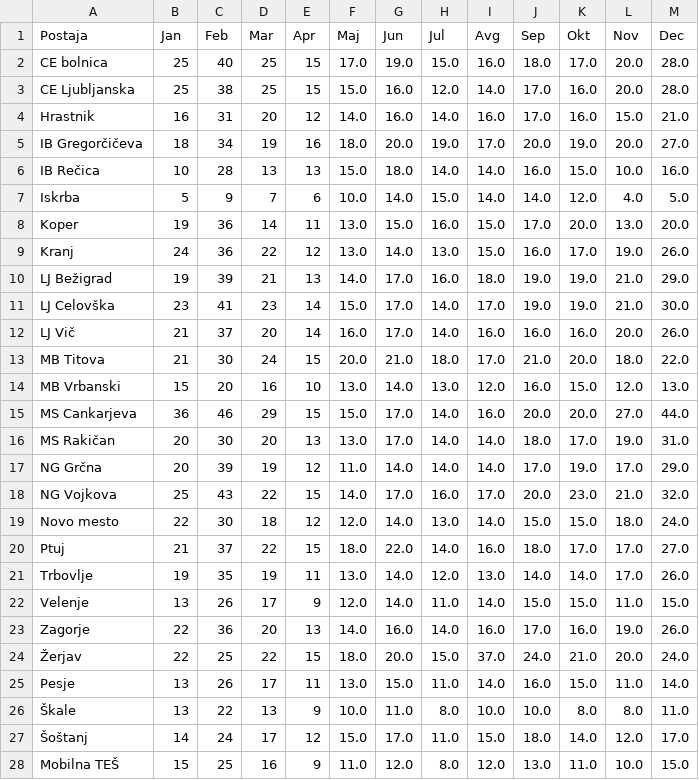
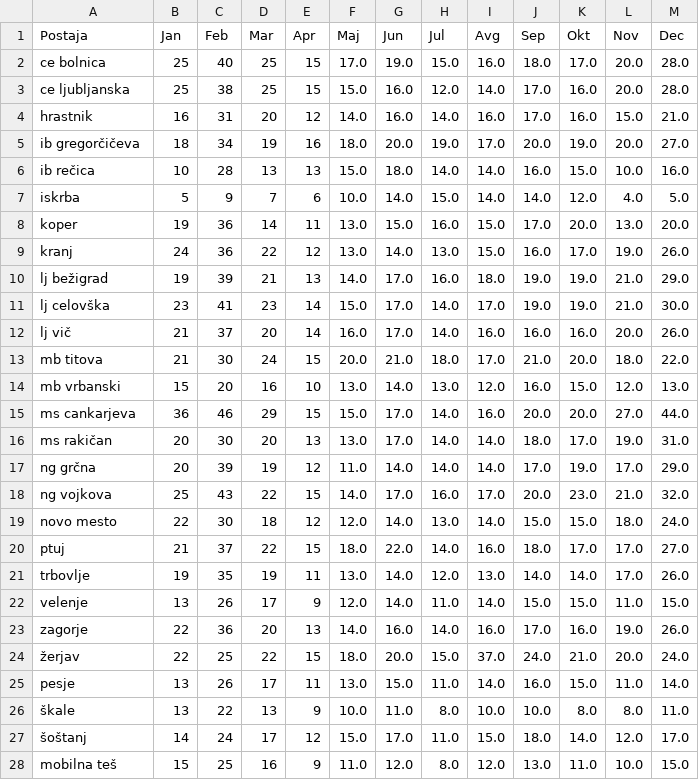
Before and after one commit to Nermin-Mujagic/MDR_analiza_zraka, a CSV file: podatki/PM10/2023.csv, drawn as a sheet; only a part is shown; the diff covers the shown part only.

```diff
--- a/podatki/PM10/2023.csv
+++ b/podatki/PM10/2023.csv
@@ -1,28 +1,28 @@
 Postaja,Jan,Feb,Mar,Apr,Maj,Jun,Jul,Avg,Sep,Okt,Nov,Dec
-CE bolnica,25,40,25,15,17.0,19.0,15.0,16.0,18.0,17.0,20.0,28.0
-CE Ljubljanska,25,38,25,15,15.0,16.0,12.0,14.0,17.0,16.0,20.0,28.0
-Hrastnik,16,31,20,12,14.0,16.0,14.0,16.0,17.0,16.0,15.0,21.0
-IB Gregorčičeva,18,34,19,16,18.0,20.0,19.0,17.0,20.0,19.0,20.0,27.0
-IB Rečica,10,28,13,13,15.0,18.0,14.0,14.0,16.0,15.0,10.0,16.0
-Iskrba,5,9,7,6,10.0,14.0,15.0,14.0,14.0,12.0,4.0,5.0
-Koper,19,36,14,11,13.0,15.0,16.0,15.0,17.0,20.0,13.0,20.0
-Kranj,24,36,22,12,13.0,14.0,13.0,15.0,16.0,17.0,19.0,26.0
-LJ Bežigrad,19,39,21,13,14.0,17.0,16.0,18.0,19.0,19.0,21.0,29.0
-LJ Celovška,23,41,23,14,15.0,17.0,14.0,17.0,19.0,19.0,21.0,30.0
-LJ Vič,21,37,20,14,16.0,17.0,14.0,16.0,16.0,16.0,20.0,26.0
-MB Titova,21,30,24,15,20.0,21.0,18.0,17.0,21.0,20.0,18.0,22.0
-MB Vrbanski,15,20,16,10,13.0,14.0,13.0,12.0,16.0,15.0,12.0,13.0
-MS Cankarjeva,36,46,29,15,15.0,17.0,14.0,16.0,20.0,20.0,27.0,44.0
-MS Rakičan,20,30,20,13,13.0,17.0,14.0,14.0,18.0,17.0,19.0,31.0
-NG Grčna,20,39,19,12,11.0,14.0,14.0,14.0,17.0,19.0,17.0,29.0
-NG Vojkova,25,43,22,15,14.0,17.0,16.0,17.0,20.0,23.0,21.0,32.0
-Novo mesto,22,30,18,12,12.0,14.0,13.0,14.0,15.0,15.0,18.0,24.0
-Ptuj,21,37,22,15,18.0,22.0,14.0,16.0,18.0,17.0,17.0,27.0
-Trbovlje,19,35,19,11,13.0,14.0,12.0,13.0,14.0,14.0,17.0,26.0
-Velenje,13,26,17,9,12.0,14.0,11.0,14.0,15.0,15.0,11.0,15.0
-Zagorje,22,36,20,13,14.0,16.0,14.0,16.0,17.0,16.0,19.0,26.0
-Žerjav,22,25,22,15,18.0,20.0,15.0,37.0,24.0,21.0,20.0,24.0
-Pesje,13,26,17,11,13.0,15.0,11.0,14.0,16.0,15.0,11.0,14.0
-Škale,13,22,13,9,10.0,11.0,8.0,10.0,10.0,8.0,8.0,11.0
-Šoštanj,14,24,17,12,15.0,17.0,11.0,15.0,18.0,14.0,12.0,17.0
-Mobilna TEŠ,15,25,16,9,11.0,12.0,8.0,12.0,13.0,11.0,10.0,15.0
+ce bolnica,25,40,25,15,17.0,19.0,15.0,16.0,18.0,17.0,20.0,28.0
+ce ljubljanska,25,38,25,15,15.0,16.0,12.0,14.0,17.0,16.0,20.0,28.0
+hrastnik,16,31,20,12,14.0,16.0,14.0,16.0,17.0,16.0,15.0,21.0
+ib gregorčičeva,18,34,19,16,18.0,20.0,19.0,17.0,20.0,19.0,20.0,27.0
+ib rečica,10,28,13,13,15.0,18.0,14.0,14.0,16.0,15.0,10.0,16.0
+iskrba,5,9,7,6,10.0,14.0,15.0,14.0,14.0,12.0,4.0,5.0
+koper,19,36,14,11,13.0,15.0,16.0,15.0,17.0,20.0,13.0,20.0
+kranj,24,36,22,12,13.0,14.0,13.0,15.0,16.0,17.0,19.0,26.0
+lj bežigrad,19,39,21,13,14.0,17.0,16.0,18.0,19.0,19.0,21.0,29.0
+lj celovška,23,41,23,14,15.0,17.0,14.0,17.0,19.0,19.0,21.0,30.0
+lj vič,21,37,20,14,16.0,17.0,14.0,16.0,16.0,16.0,20.0,26.0
+mb titova,21,30,24,15,20.0,21.0,18.0,17.0,21.0,20.0,18.0,22.0
+mb vrbanski,15,20,16,10,13.0,14.0,13.0,12.0,16.0,15.0,12.0,13.0
+ms cankarjeva,36,46,29,15,15.0,17.0,14.0,16.0,20.0,20.0,27.0,44.0
+ms rakičan,20,30,20,13,13.0,17.0,14.0,14.0,18.0,17.0,19.0,31.0
+ng grčna,20,39,19,12,11.0,14.0,14.0,14.0,17.0,19.0,17.0,29.0
+ng vojkova,25,43,22,15,14.0,17.0,16.0,17.0,20.0,23.0,21.0,32.0
+novo mesto,22,30,18,12,12.0,14.0,13.0,14.0,15.0,15.0,18.0,24.0
+ptuj,21,37,22,15,18.0,22.0,14.0,16.0,18.0,17.0,17.0,27.0
+trbovlje,19,35,19,11,13.0,14.0,12.0,13.0,14.0,14.0,17.0,26.0
+velenje,13,26,17,9,12.0,14.0,11.0,14.0,15.0,15.0,11.0,15.0
+zagorje,22,36,20,13,14.0,16.0,14.0,16.0,17.0,16.0,19.0,26.0
+žerjav,22,25,22,15,18.0,20.0,15.0,37.0,24.0,21.0,20.0,24.0
+pesje,13,26,17,11,13.0,15.0,11.0,14.0,16.0,15.0,11.0,14.0
+škale,13,22,13,9,10.0,11.0,8.0,10.0,10.0,8.0,8.0,11.0
+šoštanj,14,24,17,12,15.0,17.0,11.0,15.0,18.0,14.0,12.0,17.0
+mobilna teš,15,25,16,9,11.0,12.0,8.0,12.0,13.0,11.0,10.0,15.0
```
Also changed, not shown: 11 edited cells elsewhere in this file, podatki/PM10/2011.csv, podatki/PM10/2016.csv, 28 other files.
